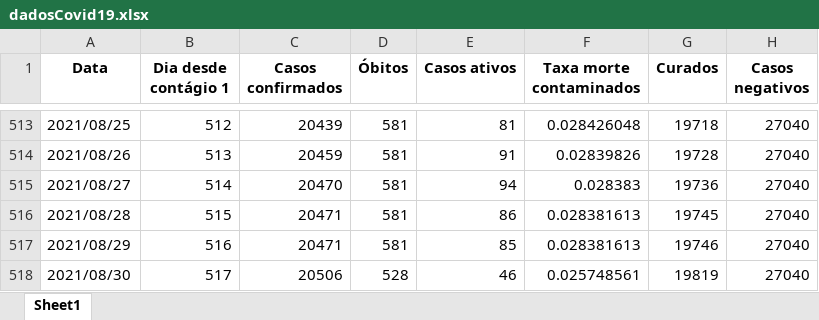
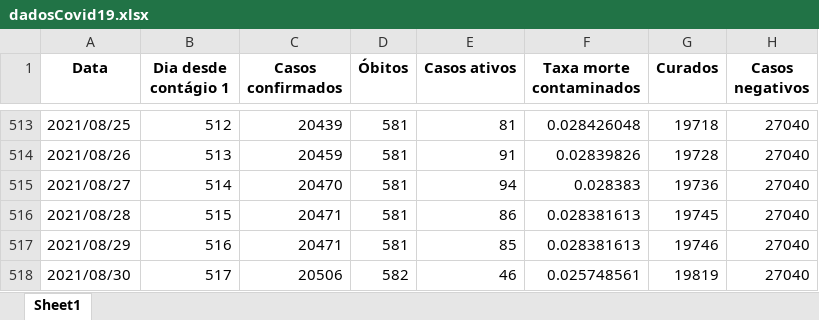
Before and after one commit to MogiOpenData/dados_gerais_covid_vacinacao, an Excel workbook: dadosCovid19.xlsx, sheet Sheet1, drawn as a sheet; only a part is shown, gaps mark what is left out; values as stored, in another font and other column widths than the file's, no borders; the diff names each change by its address in the sheet, - before the commit and + after, or states it on an @@ line.

```diff
--- a/dadosCovid19.xlsx (sheet Sheet1)
+++ b/dadosCovid19.xlsx (sheet Sheet1)
-D518 (Óbitos): 528
+D518 (Óbitos): 582
```
Also changed, not shown: dadosIsolamento.xlsx, 2 other files.
